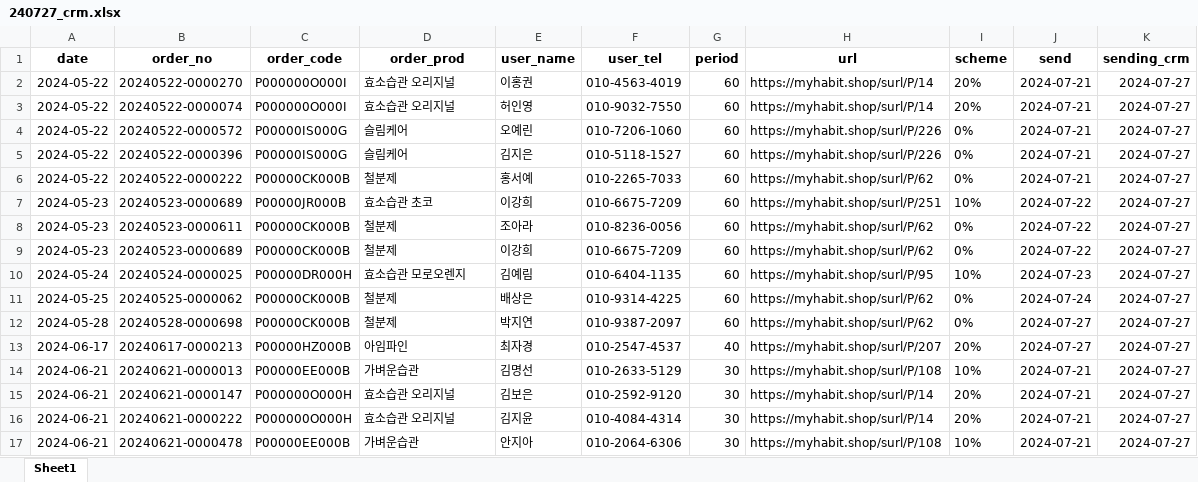
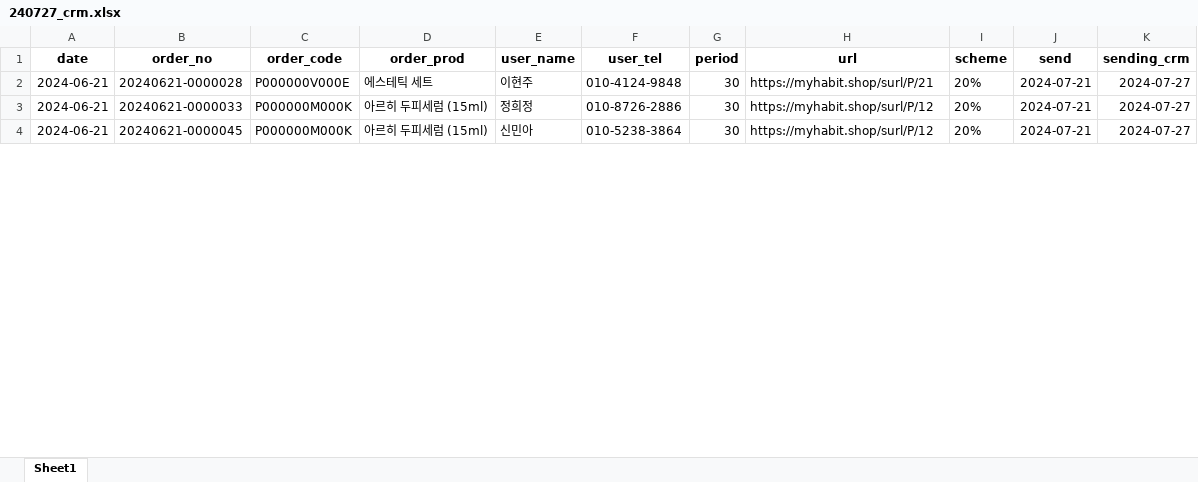
Before and after one commit to wandonam/automation, an Excel workbook: crm_notification/data/240727_crm.xlsx, sheet Sheet1, drawn as a sheet; only a part is shown; values as stored, in another font and other column widths than the file's, no borders; removed rows and columns are numbered as before the commit, all else as after; the diff covers the shown part only; the diff names each change by its address in the sheet, - before the commit and + after, or states it on an @@ line.

```diff
--- a/crm_notification/data/240727_crm.xlsx (sheet Sheet1)
+++ b/crm_notification/data/240727_crm.xlsx (sheet Sheet1)
-row 2: 2024-05-22 | 20240522-0000270 | P000000O000I | 효소습관 오리지널 | 이홍권 | 010-4563-4019 | 60 | https://myhabit.shop/surl/P/14 | 20% | 2024-07-21 | 2024-07-27
-row 3: 2024-05-22 | 20240522-0000074 | P000000O000I | 효소습관 오리지널 | 허인영 | 010-9032-7550 | 60 | https://myhabit.shop/surl/P/14 | 20% | 2024-07-21 | 2024-07-27
-row 4: 2024-05-22 | 20240522-0000572 | P00000IS000G | 슬림케어 | 오예린 | 010-7206-1060 | 60 | https://myhabit.shop/surl/P/226 | 0% | 2024-07-21 | 2024-07-27
-row 5: 2024-05-22 | 20240522-0000396 | P00000IS000G | 슬림케어 | 김지은 | 010-5118-1527 | 60 | https://myhabit.shop/surl/P/226 | 0% | 2024-07-21 | 2024-07-27
-row 6: 2024-05-22 | 20240522-0000222 | P00000CK000B | 철분제 | 홍서예 | 010-2265-7033 | 60 | https://myhabit.shop/surl/P/62 | 0% | 2024-07-21 | 2024-07-27
-row 7: 2024-05-23 | 20240523-0000689 | P00000JR000B | 효소습관 초코 | 이강희 | 010-6675-7209 | 60 | https://myhabit.shop/surl/P/251 | 10% | 2024-07-22 | 2024-07-27
-row 8: 2024-05-23 | 20240523-0000611 | P00000CK000B | 철분제 | 조아라 | 010-8236-0056 | 60 | https://myhabit.shop/surl/P/62 | 0% | 2024-07-22 | 2024-07-27
-row 9: 2024-05-23 | 20240523-0000689 | P00000CK000B | 철분제 | 이강희 | 010-6675-7209 | 60 | https://myhabit.shop/surl/P/62 | 0% | 2024-07-22 | 2024-07-27
-row 10: 2024-05-24 | 20240524-0000025 | P00000DR000H | 효소습관 모로오렌지 | 김예림 | 010-6404-1135 | 60 | https://myhabit.shop/surl/P/95 | 10% | 2024-07-23 | 2024-07-27
-row 11: 2024-05-25 | 20240525-0000062 | P00000CK000B | 철분제 | 배상은 | 010-9314-4225 | 60 | https://myhabit.shop/surl/P/62 | 0% | 2024-07-24 | 2024-07-27
-row 12: 2024-05-28 | 20240528-0000698 | P00000CK000B | 철분제 | 박지연 | 010-9387-2097 | 60 | https://myhabit.shop/surl/P/62 | 0% | 2024-07-27 | 2024-07-27
-row 13: 2024-06-17 | 20240617-0000213 | P00000HZ000B | 아임파인 | 최자경 | 010-2547-4537 | 40 | https://myhabit.shop/surl/P/207 | 20% | 2024-07-27 | 2024-07-27
-row 14: 2024-06-21 | 20240621-0000013 | P00000EE000B | 가벼운습관 | 김명선 | 010-2633-5129 | 30 | https://myhabit.shop/surl/P/108 | 10% | 2024-07-21 | 2024-07-27
-B2 (order_no): 20240621-0000147
+B2 (order_no): 20240621-0000028
-C2 (order_code): P000000O000H
+C2 (order_code): P000000V000E
-D2 (order_prod): 효소습관 오리지널
+D2 (order_prod): 에스테틱 세트
-E2 (user_name): 김보은
+E2 (user_name): 이현주
-F2 (user_tel): 010-2592-9120
+F2 (user_tel): 010-4124-9848
-H2 (url): https://myhabit.shop/surl/P/14
+H2 (url): https://myhabit.shop/surl/P/21
-B3 (order_no): 20240621-0000222
+B3 (order_no): 20240621-0000033
-C3 (order_code): P000000O000H
+C3 (order_code): P000000M000K
-D3 (order_prod): 효소습관 오리지널
+D3 (order_prod): 아르히 두피세럼 (15ml)
-E3 (user_name): 김지윤
+E3 (user_name): 정희정
-F3 (user_tel): 010-4084-4314
+F3 (user_tel): 010-8726-2886
-H3 (url): https://myhabit.shop/surl/P/14
+H3 (url): https://myhabit.shop/surl/P/12
-B4 (order_no): 20240621-0000478
+B4 (order_no): 20240621-0000045
-C4 (order_code): P00000EE000B
+C4 (order_code): P000000M000K
-D4 (order_prod): 가벼운습관
+D4 (order_prod): 아르히 두피세럼 (15ml)
-E4 (user_name): 안지아
+E4 (user_name): 신민아
-F4 (user_tel): 010-2064-6306
+F4 (user_tel): 010-5238-3864
-H4 (url): https://myhabit.shop/surl/P/108
+H4 (url): https://myhabit.shop/surl/P/12
-I4 (scheme): 10%
+I4 (scheme): 20%
```
Also changed, not shown: 56 removed rows and 14 edited cells elsewhere in this sheet, crm_notification/data/db_product.xlsx, 15 other files.
